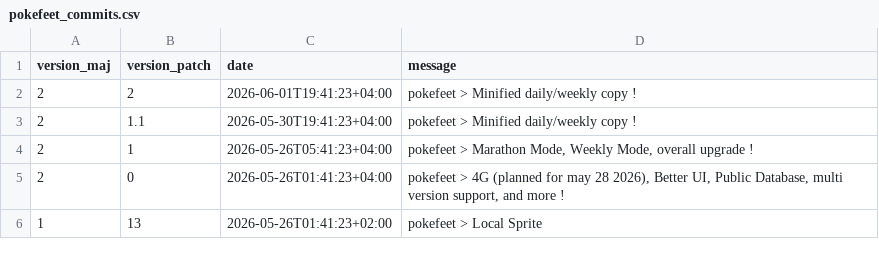
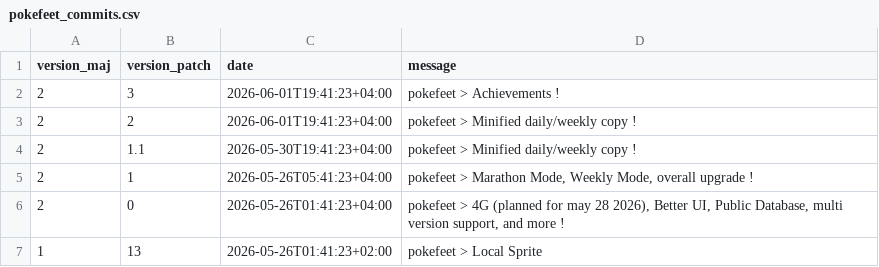
Before and after one commit to MythMega/mythmega.github.io, a CSV file: projets/pokefeet/data/pokefeet_commits.csv, drawn as a sheet; only a part is shown; the diff names each change by its address in the sheet, - before the commit and + after, or states it on an @@ line.

Commit message:
Pokefeet > Achievements-Trophy System

```diff
--- a/projets/pokefeet/data/pokefeet_commits.csv
+++ b/projets/pokefeet/data/pokefeet_commits.csv
+row 2: 2 | 3 | 2026-06-01T19:41:23+04:00 | pokefeet > Achievements !
```
Also changed, not shown: 37 other files.
